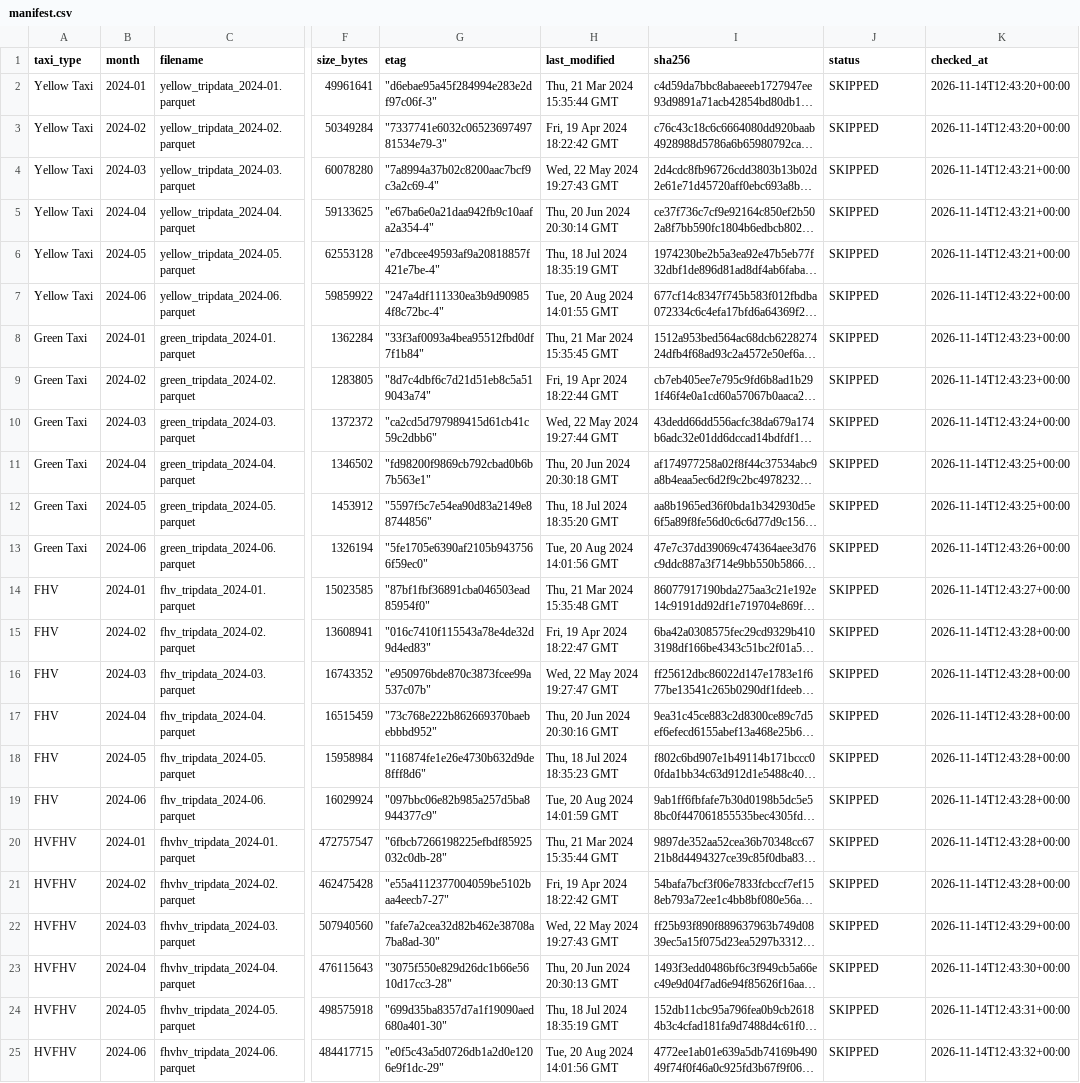
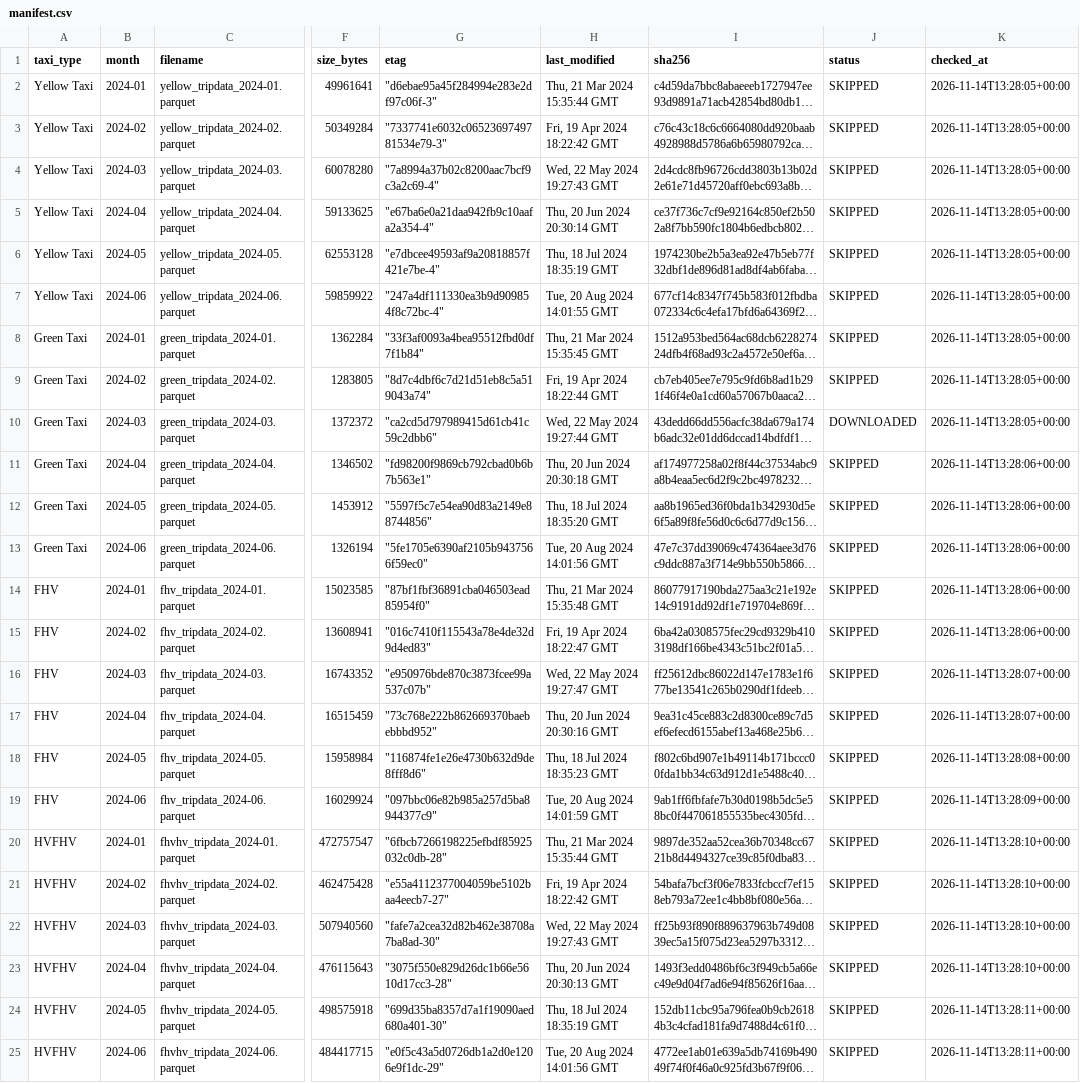
Before and after one commit to Chanipornn/nyc-taxi-pipeline, a CSV file: reports/manifest.csv, drawn as a sheet; only a part is shown, gaps mark what is left out; long unchanged cells end in …; the diff names each change by its address in the sheet, - before the commit and + after, or states it on an @@ line.

```diff
--- a/reports/manifest.csv
+++ b/reports/manifest.csv
-K2:K3 (checked_at): 2026-11-14T12:43:20+00:00
+K2:K3 (checked_at): 2026-11-14T13:28:05+00:00
-K4:K6 (checked_at): 2026-11-14T12:43:21+00:00
+K4:K6 (checked_at): 2026-11-14T13:28:05+00:00
-K7 (checked_at): 2026-11-14T12:43:22+00:00
+K7 (checked_at): 2026-11-14T13:28:05+00:00
-K8:K9 (checked_at): 2026-11-14T12:43:23+00:00
+K8:K9 (checked_at): 2026-11-14T13:28:05+00:00
-J10 (status): SKIPPED
+J10 (status): DOWNLOADED
-K10 (checked_at): 2026-11-14T12:43:24+00:00
+K10 (checked_at): 2026-11-14T13:28:05+00:00
-K11:K12 (checked_at): 2026-11-14T12:43:25+00:00
+K11:K12 (checked_at): 2026-11-14T13:28:06+00:00
-K13 (checked_at): 2026-11-14T12:43:26+00:00
+K13 (checked_at): 2026-11-14T13:28:06+00:00
-K14 (checked_at): 2026-11-14T12:43:27+00:00
+K14 (checked_at): 2026-11-14T13:28:06+00:00
-K15 (checked_at): 2026-11-14T12:43:28+00:00
+K15 (checked_at): 2026-11-14T13:28:06+00:00
-K16:K17 (checked_at): 2026-11-14T12:43:28+00:00
+K16:K17 (checked_at): 2026-11-14T13:28:07+00:00
-K18 (checked_at): 2026-11-14T12:43:28+00:00
+K18 (checked_at): 2026-11-14T13:28:08+00:00
-K19 (checked_at): 2026-11-14T12:43:28+00:00
+K19 (checked_at): 2026-11-14T13:28:09+00:00
-K20:K21 (checked_at): 2026-11-14T12:43:28+00:00
+K20:K21 (checked_at): 2026-11-14T13:28:10+00:00
-K22 (checked_at): 2026-11-14T12:43:29+00:00
+K22 (checked_at): 2026-11-14T13:28:10+00:00
-K23 (checked_at): 2026-11-14T12:43:30+00:00
+K23 (checked_at): 2026-11-14T13:28:10+00:00
-K24 (checked_at): 2026-11-14T12:43:31+00:00
+K24 (checked_at): 2026-11-14T13:28:11+00:00
-K25 (checked_at): 2026-11-14T12:43:32+00:00
+K25 (checked_at): 2026-11-14T13:28:11+00:00
```
Also changed, not shown: reports/dq_report.csv, 6 other files.
